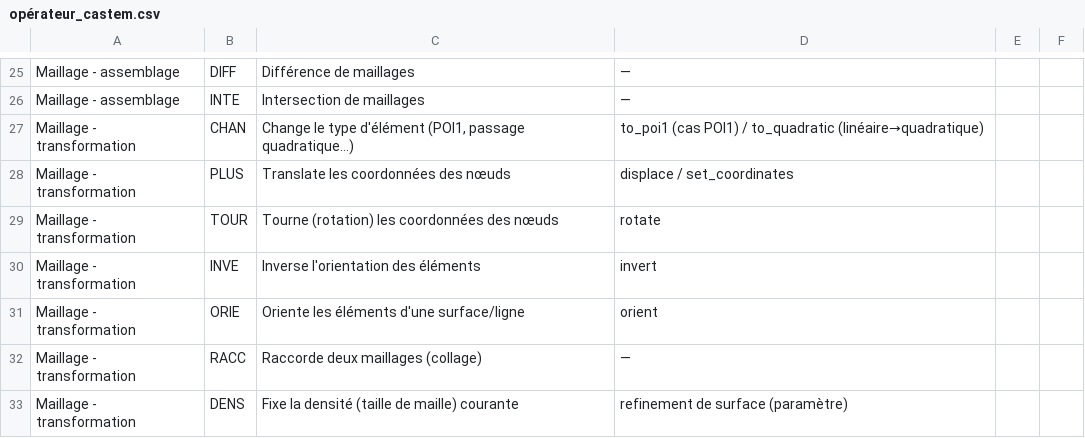
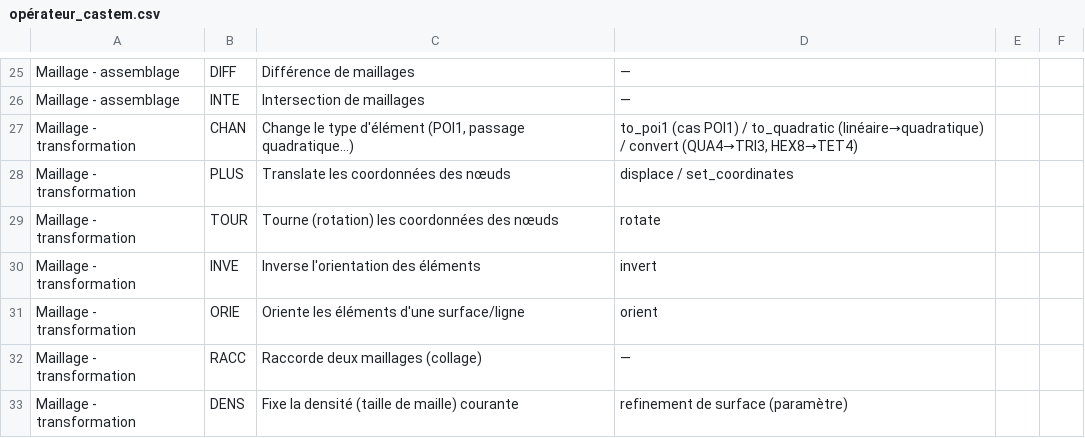
Before and after one commit to Pyrucast/pyrucast, a CSV file: opérateur_castem.csv, drawn as a sheet; only a part is shown, gaps mark what is left out.

```diff
--- a/opérateur_castem.csv
+++ b/opérateur_castem.csv
@@ -26,3 +26,3 @@ Maillage - assemblage;DIFF;Différence de maillages;—
 Maillage - assemblage;INTE;Intersection de maillages;—
-Maillage - transformation;CHAN;Change le type d'élément (POI1, passage quadratique…);to_poi1 (cas POI1) / to_quadratic (linéaire→quadratique)
+Maillage - transformation;CHAN;Change le type d'élément (POI1, passage quadratique…);to_poi1 (cas POI1) / to_quadratic (linéaire→quadratique) / convert (QUA4→TRI3, HEX8→TET4)
 Maillage - transformation;PLUS;Translate les coordonnées des nœuds;displace / set_coordinates
```
Also changed, not shown: 11 other files.
